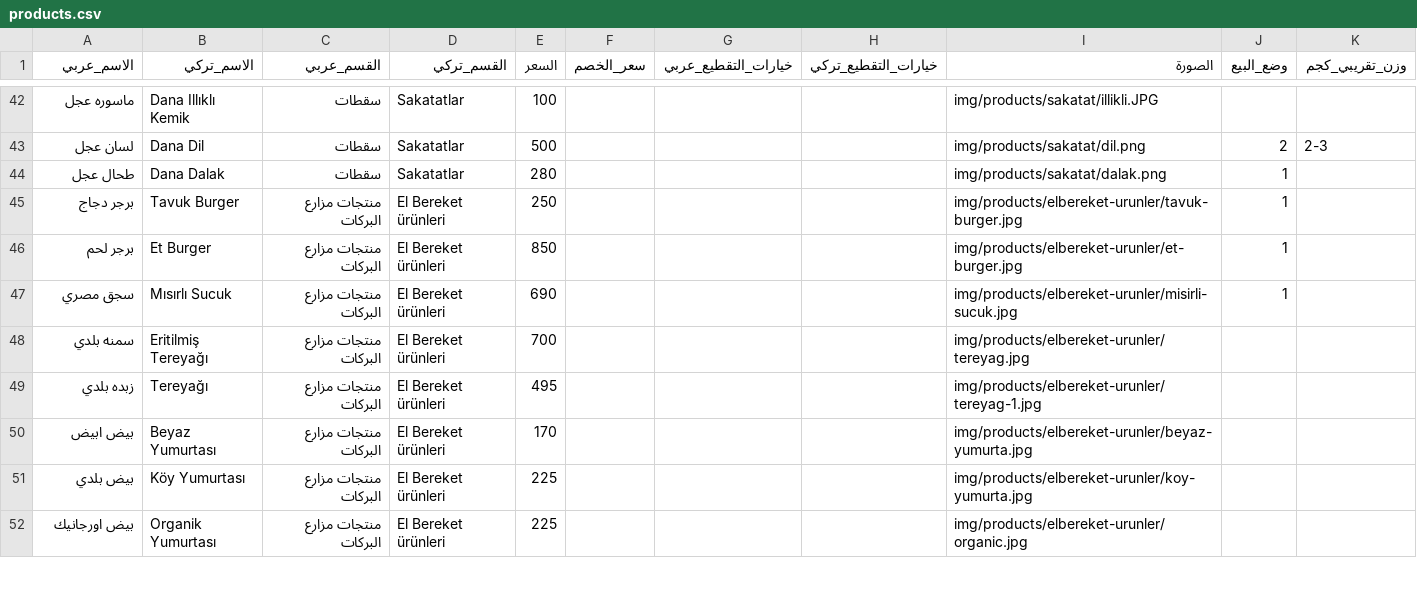
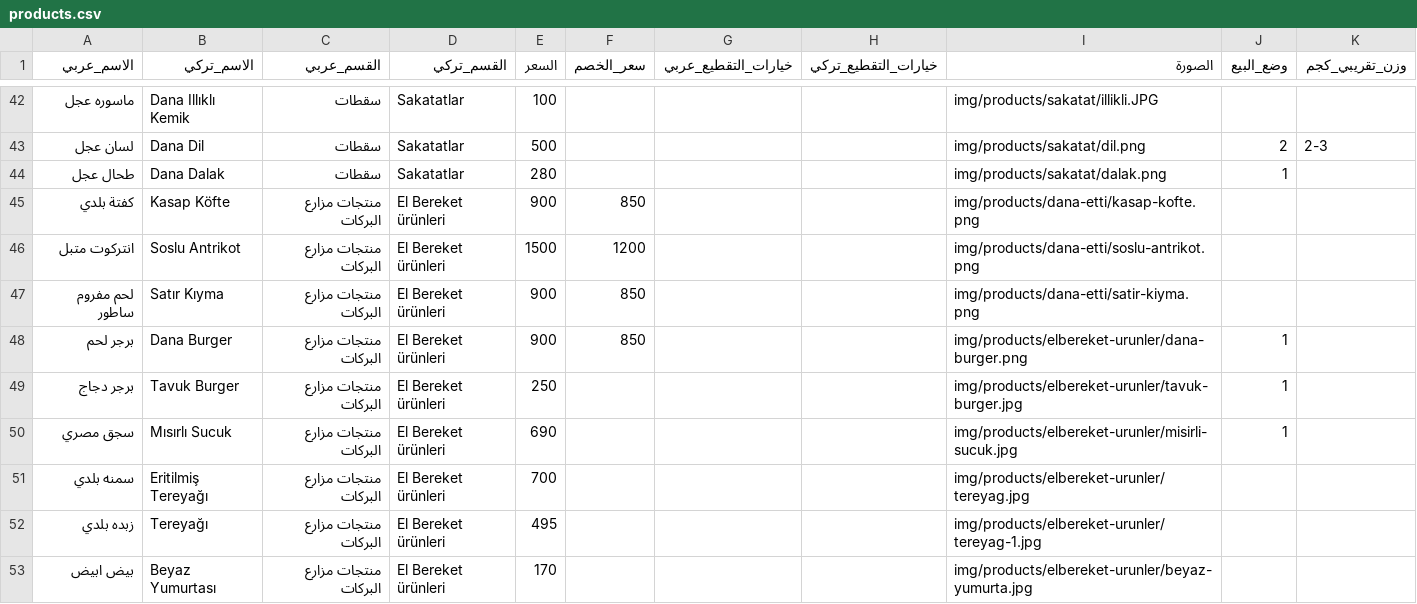
Before and after one commit to OuTy511/Elbereket-Ciftligi-Menu, a CSV file: data/products.csv, drawn as a sheet; only a part is shown, gaps mark what is left out; the shorter side is filled out with more unchanged rows.

Commit message:
Clean up products.csv by removing duplicates
Removed duplicate entries and cleaned up the product list in products.csv.

```diff
--- a/data/products.csv
+++ b/data/products.csv
@@ -44,4 +44,7 @@
 طحال عجل,Dana Dalak,سقطات,Sakatatlar,280,,,,img/products/sakatat/dalak.png,1,
+كفتة بلدي,Kasap Köfte,منتجات مزارع البركات,El Bereket ürünleri,900,850,,,img/products/dana-etti/kasap-kofte.png,,
+انتركوت متبل,Soslu Antrikot,منتجات مزارع البركات,El Bereket ürünleri,1500,1200,,,img/products/dana-etti/soslu-antrikot.png,,
+لحم مفروم ساطور,Satır Kıyma,منتجات مزارع البركات,El Bereket ürünleri,900,850,,,img/products/dana-etti/satir-kiyma.png,,
+برجر لحم,Dana Burger,منتجات مزارع البركات,El Bereket ürünleri,900,850,,,img/products/elbereket-urunler/dana-burger.png,1,
 برجر دجاج,Tavuk Burger,منتجات مزارع البركات,El Bereket ürünleri,250,,,,img/products/elbereket-urunler/tavuk-burger.jpg,1,
-برجر لحم,Et Burger,منتجات مزارع البركات,El Bereket ürünleri,850,,,,img/products/elbereket-urunler/et-burger.jpg,1,
 سجق مصري,Mısırlı Sucuk,منتجات مزارع البركات,El Bereket ürünleri,690,,,,img/products/elbereket-urunler/misirli-sucuk.jpg,1,
```
